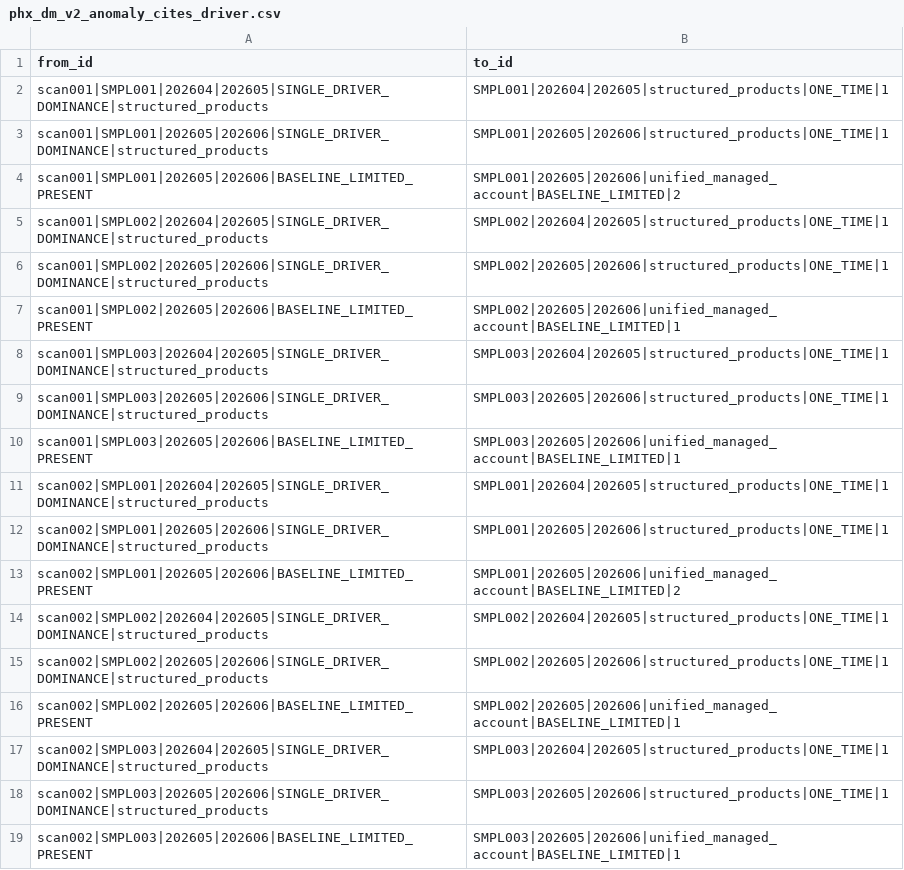
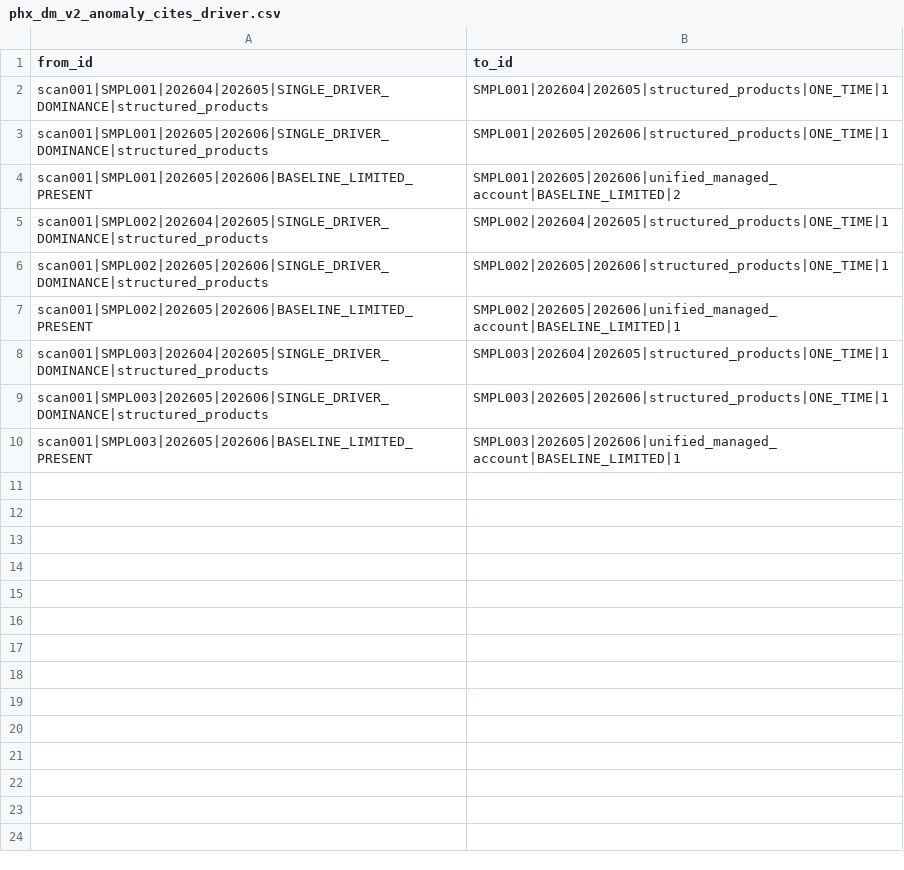
Before and after one commit to jmohan0606/ip-demo-project-v2, a CSV file: data/sample/edges/phx_dm_v2_anomaly_cites_driver.csv, drawn as a sheet.

```diff
--- a/data/sample/edges/phx_dm_v2_anomaly_cites_driver.csv
+++ b/data/sample/edges/phx_dm_v2_anomaly_cites_driver.csv
@@ -10,10 +10 @@ scan001|SMPL003|202605|202606|SINGLE_DRIVER_DOMINANCE|structured_products,SMPL00
 scan001|SMPL003|202605|202606|BASELINE_LIMITED_PRESENT,SMPL003|202605|202606|unified_managed_account|BASELINE_LIMITED|1
-scan002|SMPL001|202604|202605|SINGLE_DRIVER_DOMINANCE|structured_products,SMPL001|202604|202605|structured_products|ONE_TIME|1
-scan002|SMPL001|202605|202606|SINGLE_DRIVER_DOMINANCE|structured_products,SMPL001|202605|202606|structured_products|ONE_TIME|1
-scan002|SMPL001|202605|202606|BASELINE_LIMITED_PRESENT,SMPL001|202605|202606|unified_managed_account|BASELINE_LIMITED|2
-scan002|SMPL002|202604|202605|SINGLE_DRIVER_DOMINANCE|structured_products,SMPL002|202604|202605|structured_products|ONE_TIME|1
-scan002|SMPL002|202605|202606|SINGLE_DRIVER_DOMINANCE|structured_products,SMPL002|202605|202606|structured_products|ONE_TIME|1
-scan002|SMPL002|202605|202606|BASELINE_LIMITED_PRESENT,SMPL002|202605|202606|unified_managed_account|BASELINE_LIMITED|1
-scan002|SMPL003|202604|202605|SINGLE_DRIVER_DOMINANCE|structured_products,SMPL003|202604|202605|structured_products|ONE_TIME|1
-scan002|SMPL003|202605|202606|SINGLE_DRIVER_DOMINANCE|structured_products,SMPL003|202605|202606|structured_products|ONE_TIME|1
-scan002|SMPL003|202605|202606|BASELINE_LIMITED_PRESENT,SMPL003|202605|202606|unified_managed_account|BASELINE_LIMITED|1
```
Also changed, not shown: data/sample/edges/phx_dm_v2_anomaly_for_advisor.csv, data/sample/edges/phx_dm_v2_anomaly_in_scan.csv, 8 other files.
